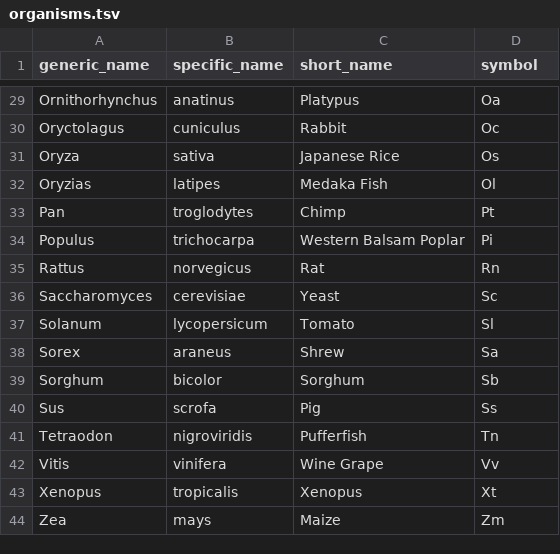
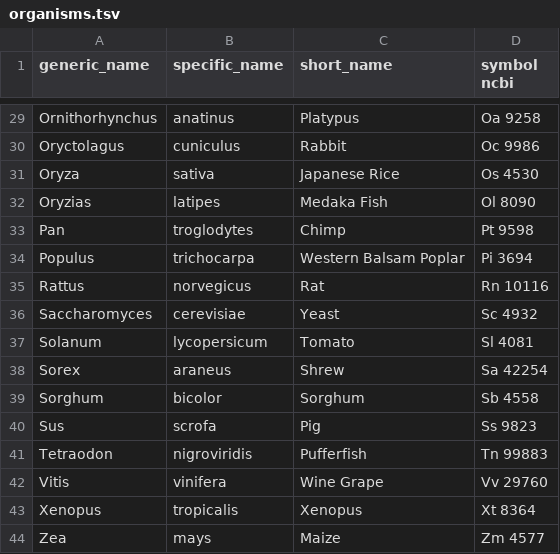
Before and after one commit to bridgedb/datasources, a TSV file: organisms.tsv, drawn as a sheet; only a part is shown, gaps mark what is left out; the diff covers the shown part only; the diff names each change by its address in the sheet, - before the commit and + after, or states it on an @@ line.

Commit message:
Added the NCBI Taxon IDs (from BridgeDb)

```diff
--- a/organisms.tsv
+++ b/organisms.tsv
-D1: symbol
+D1: symbol ncbi
-D29 (symbol ncbi): Oa
+D29 (symbol ncbi): Oa 9258
-D30 (symbol ncbi): Oc
+D30 (symbol ncbi): Oc 9986
-D31 (symbol ncbi): Os
+D31 (symbol ncbi): Os 4530
-D32 (symbol ncbi): Ol
+D32 (symbol ncbi): Ol 8090
-D33 (symbol ncbi): Pt
+D33 (symbol ncbi): Pt 9598
-D34 (symbol ncbi): Pi
+D34 (symbol ncbi): Pi 3694
-D35 (symbol ncbi): Rn
+D35 (symbol ncbi): Rn 10116
-D36 (symbol ncbi): Sc
+D36 (symbol ncbi): Sc 4932
-D37 (symbol ncbi): Sl
+D37 (symbol ncbi): Sl 4081
-D38 (symbol ncbi): Sa
+D38 (symbol ncbi): Sa 42254
-D39 (symbol ncbi): Sb
+D39 (symbol ncbi): Sb 4558
-D40 (symbol ncbi): Ss
+D40 (symbol ncbi): Ss 9823
-D41 (symbol ncbi): Tn
+D41 (symbol ncbi): Tn 99883
-D42 (symbol ncbi): Vv
+D42 (symbol ncbi): Vv 29760
-D43 (symbol ncbi): Xt
+D43 (symbol ncbi): Xt 8364
-D44 (symbol ncbi): Zm
+D44 (symbol ncbi): Zm 4577
```
Also changed, not shown: 26 edited cells elsewhere in this file.
